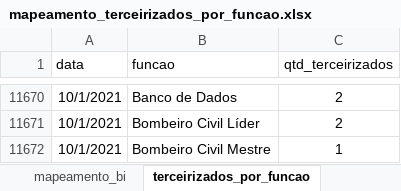
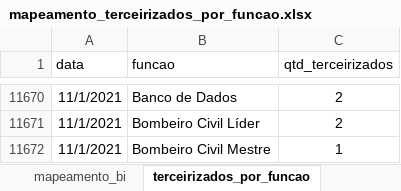
Before and after one commit to pteixeira1089/dados_terceirizados_pls2, an Excel workbook: mapeamento_terceirizados_por_funcao.xlsx, sheet terceirizados_por_funcao, drawn as a sheet; only a part is shown, gaps mark what is left out; values as stored, in another font and other column widths than the file's, no borders; table styles not drawn; the diff covers the shown part only; the diff names each change by its address in the sheet, - before the commit and + after, or states it on an @@ line.

```diff
--- a/mapeamento_terceirizados_por_funcao.xlsx (sheet terceirizados_por_funcao)
+++ b/mapeamento_terceirizados_por_funcao.xlsx (sheet terceirizados_por_funcao)
-A11670:A11672 (data): 10/1/2021
+A11670:A11672 (data): 11/1/2021
```
Also changed, not shown: other rows of this sheet, sheet mapeamento_bi, 2 other files.
